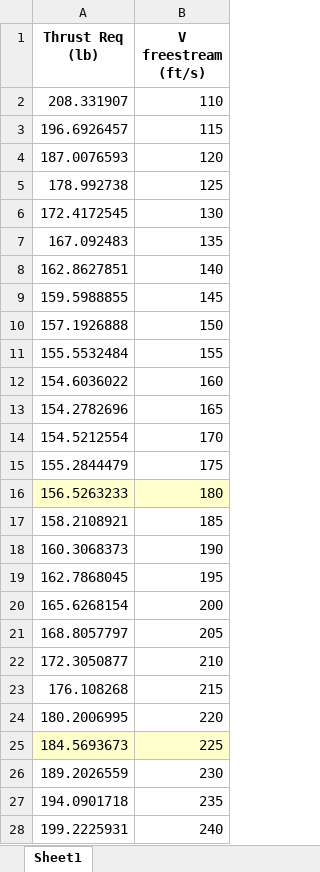
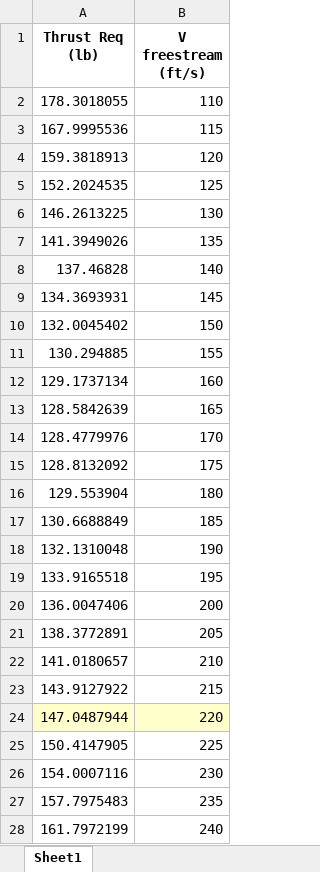
Before and after one commit to nbear3/4343, an Excel workbook: forward_flight.xlsx, sheet Sheet1, drawn as a sheet; only a part is shown; values as stored, in another font and other column widths than the file's, no borders; conditional formats not drawn; the diff covers the shown part only; the diff names each change by its address in the sheet, - before the commit and + after, or states it on an @@ line.

Commit message:
Most updated fwd flight data

```diff
--- a/forward_flight.xlsx (sheet Sheet1)
+++ b/forward_flight.xlsx (sheet Sheet1)
-A2 (Thrust Req (lb)): 208.331907
+A2 (Thrust Req (lb)): 178.3018055
-A3 (Thrust Req (lb)): 196.6926457
+A3 (Thrust Req (lb)): 167.9995536
-A4 (Thrust Req (lb)): 187.0076593
+A4 (Thrust Req (lb)): 159.3818913
-A5 (Thrust Req (lb)): 178.992738
+A5 (Thrust Req (lb)): 152.2024535
-A6 (Thrust Req (lb)): 172.4172545
+A6 (Thrust Req (lb)): 146.2613225
-A7 (Thrust Req (lb)): 167.092483
+A7 (Thrust Req (lb)): 141.3949026
-A8 (Thrust Req (lb)): 162.8627851
+A8 (Thrust Req (lb)): 137.46828
-A9 (Thrust Req (lb)): 159.5988855
+A9 (Thrust Req (lb)): 134.3693931
-A10 (Thrust Req (lb)): 157.1926888
+A10 (Thrust Req (lb)): 132.0045402
-A11 (Thrust Req (lb)): 155.5532484
+A11 (Thrust Req (lb)): 130.294885
-A12 (Thrust Req (lb)): 154.6036022
+A12 (Thrust Req (lb)): 129.1737134
-A13 (Thrust Req (lb)): 154.2782696
+A13 (Thrust Req (lb)): 128.5842639
-A14 (Thrust Req (lb)): 154.5212554
+A14 (Thrust Req (lb)): 128.4779976
-A15 (Thrust Req (lb)): 155.2844479
+A15 (Thrust Req (lb)): 128.8132092
-A16 (Thrust Req (lb)): 156.5263233
+A16 (Thrust Req (lb)): 129.553904
-A16:B16 fill: #FFFFCC
+A16:B16 fill: none
-A17 (Thrust Req (lb)): 158.2108921
+A17 (Thrust Req (lb)): 130.6688849
-A18 (Thrust Req (lb)): 160.3068373
+A18 (Thrust Req (lb)): 132.1310048
-A19 (Thrust Req (lb)): 162.7868045
+A19 (Thrust Req (lb)): 133.9165518
-A20 (Thrust Req (lb)): 165.6268154
+A20 (Thrust Req (lb)): 136.0047406
-A21 (Thrust Req (lb)): 168.8057797
+A21 (Thrust Req (lb)): 138.3772891
-A22 (Thrust Req (lb)): 172.3050877
+A22 (Thrust Req (lb)): 141.0180657
-A23 (Thrust Req (lb)): 176.108268
+A23 (Thrust Req (lb)): 143.9127922
-A24 (Thrust Req (lb)): 180.2006995
+A24 (Thrust Req (lb)): 147.0487944
-A24:B24 fill: none
+A24:B24 fill: #FFFFCC
-A25 (Thrust Req (lb)): 184.5693673
+A25 (Thrust Req (lb)): 150.4147905
-A25:B25 fill: #FFFFCC
+A25:B25 fill: none
-A26 (Thrust Req (lb)): 189.2026559
+A26 (Thrust Req (lb)): 154.0007116
-A27 (Thrust Req (lb)): 194.0901718
+A27 (Thrust Req (lb)): 157.7975483
-A28 (Thrust Req (lb)): 199.2225931
+A28 (Thrust Req (lb)): 161.7972199
```
Also changed, not shown: 23 edited cells and cell formats elsewhere in this sheet, 4 other files.
